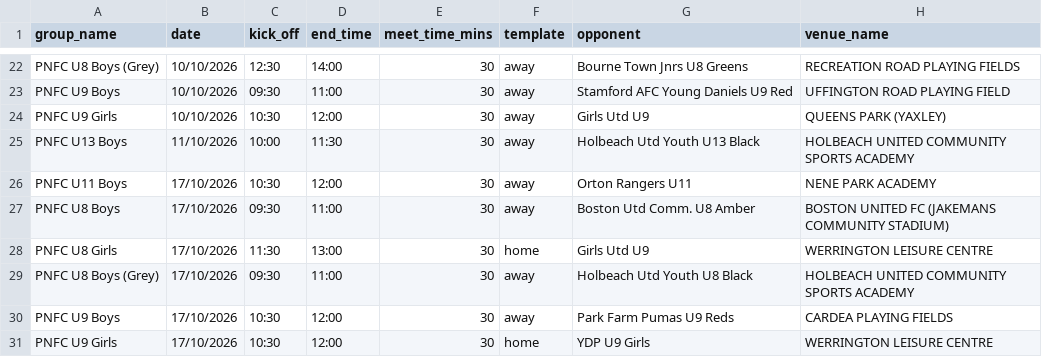
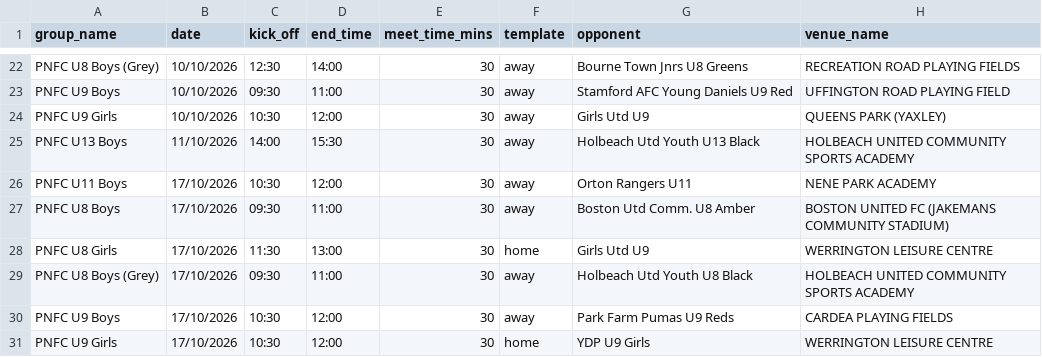
Before and after one commit to iaing80/Fixture_Merging, a CSV file: fixtures_import.csv, drawn as a sheet; only a part is shown, gaps mark what is left out; the diff names each change by its address in the sheet, - before the commit and + after, or states it on an @@ line.

```diff
--- a/fixtures_import.csv
+++ b/fixtures_import.csv
-C25 (kick_off): 10:00
+C25 (kick_off): 14:00
-D25 (end_time): 11:30
+D25 (end_time): 15:30
```
